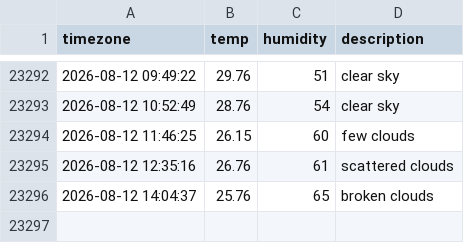
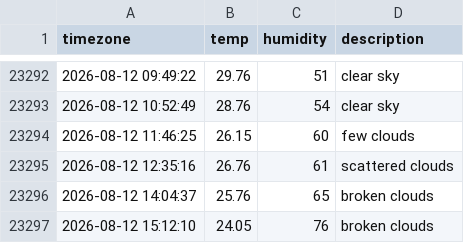
Before and after one commit to woohyukleee/seoul_weather, a CSV file: seoul_weather.csv, drawn as a sheet; only a part is shown, gaps mark what is left out.

```diff
--- a/seoul_weather.csv
+++ b/seoul_weather.csv
@@ -23296 +23296,2 @@ timezone,temp,humidity,description
 2026-08-12 14:04:37,25.76,65,broken clouds
+2026-08-12 15:12:10,24.05,76,broken clouds
```
